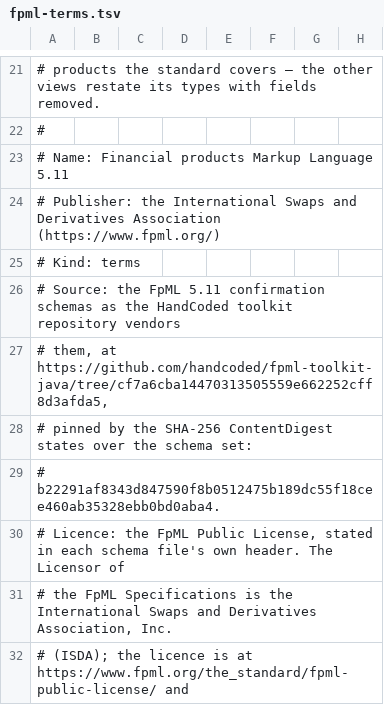
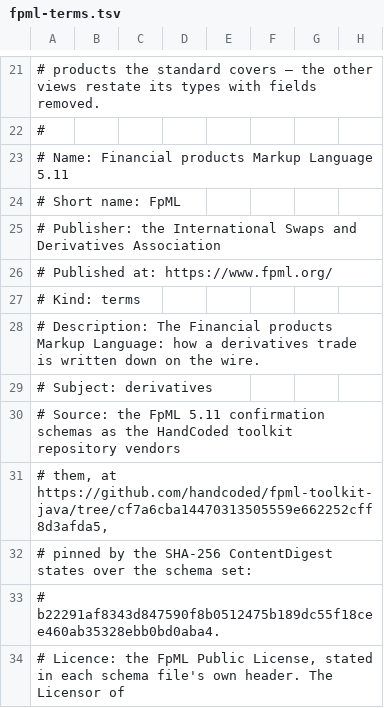
Before and after one commit to fiftiesHousewife/Semantic, a TSV file: lexicon/src/main/resources/fpml-terms.tsv, drawn as a sheet; only a part is shown, gaps mark what is left out; the shorter side is filled out with more unchanged rows.

```diff
--- a/lexicon/src/main/resources/fpml-terms.tsv
+++ b/lexicon/src/main/resources/fpml-terms.tsv
@@ -23,4 +23,8 @@
 # Name: Financial products Markup Language 5.11
-# Publisher: the International Swaps and Derivatives Association (https://www.fpml.org/)
+# Short name: FpML
+# Publisher: the International Swaps and Derivatives Association
+# Published at: https://www.fpml.org/
 # Kind: terms
+# Description: The Financial products Markup Language: how a derivatives trade is written down on the wire.
+# Subject: derivatives
 # Source: the FpML 5.11 confirmation schemas as the HandCoded toolkit repository vendors
```
Also changed, not shown: lexicon/src/main/resources/bian-service-domains.tsv, lexicon/src/main/resources/cwe-terms.tsv, 52 other files.
